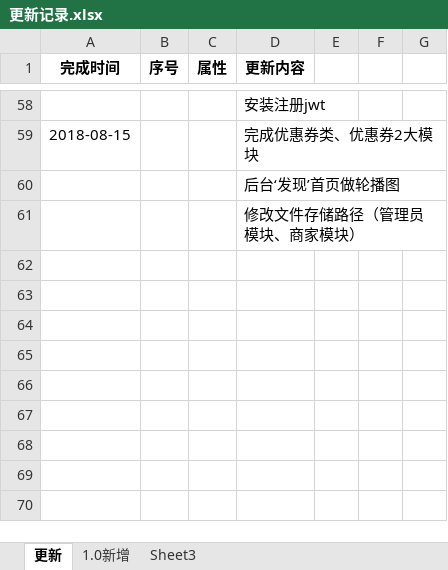
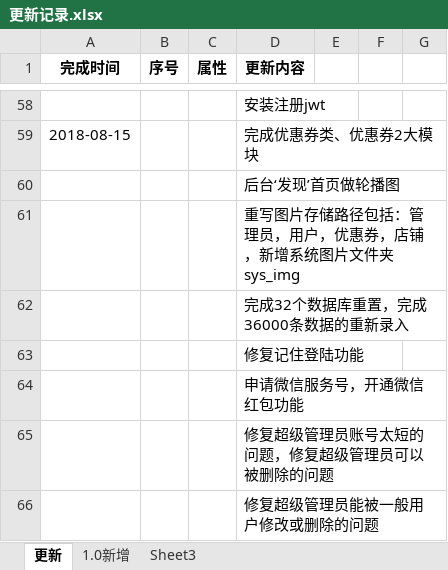
Before and after one commit to Catfeeds/1pqvf_ovfsddfsfdfengfhg, an Excel workbook: 更新记录.xlsx, sheet 更新, drawn as a sheet; only a part is shown, gaps mark what is left out; values as stored, in another font and other column widths than the file's, no borders; the diff names each change by its address in the sheet, - before the commit and + after, or states it on an @@ line.

```diff
--- a/更新记录.xlsx (sheet 更新)
+++ b/更新记录.xlsx (sheet 更新)
-D61 (更新内容): 修改文件存储路径（管理员模块、商家模块）
+D61 (更新内容): 重写图片存储路径包括：管理员，用户，优惠券，店铺，新增系统图片文件夹sys_img
+row 62:  |  |  | 完成32个数据库重置，完成36000条数据的重新录入
+row 63:  |  |  | 修复记住登陆功能
+row 64:  |  |  | 申请微信服务号，开通微信红包功能
+row 65:  |  |  | 修复超级管理员账号太短的问题，修复超级管理员可以被删除的问题
+row 66:  |  |  | 修复超级管理员能被一般用户修改或删除的问题
```
Also changed, not shown: 9 other files.
